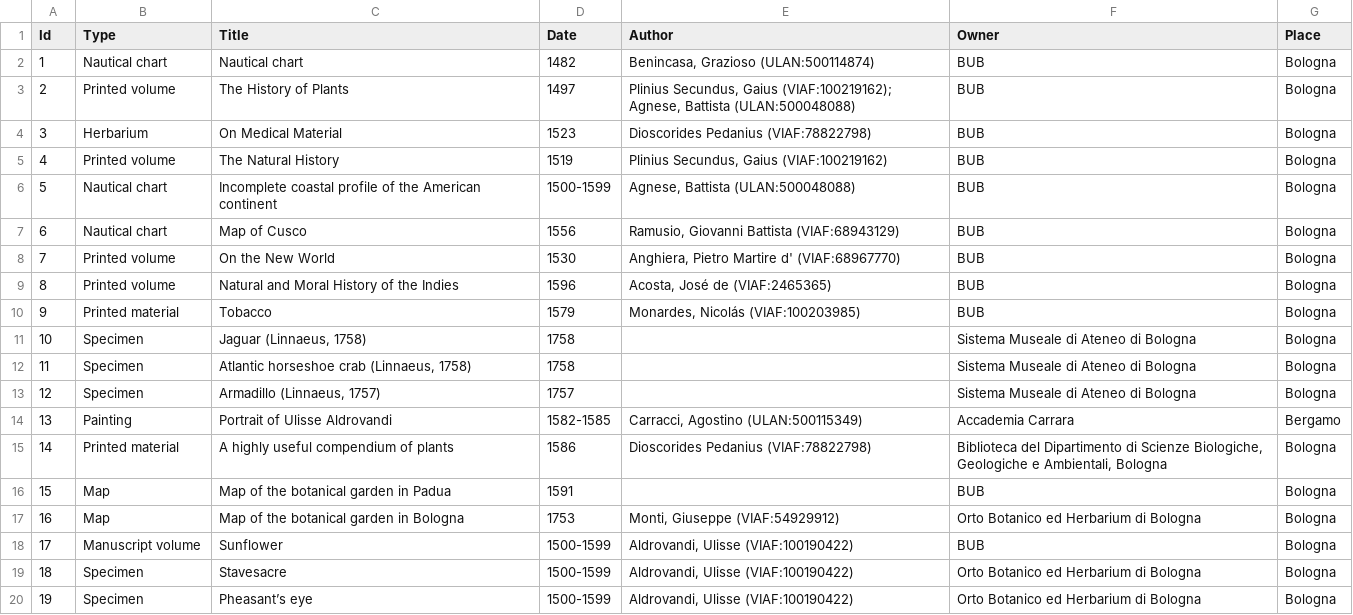
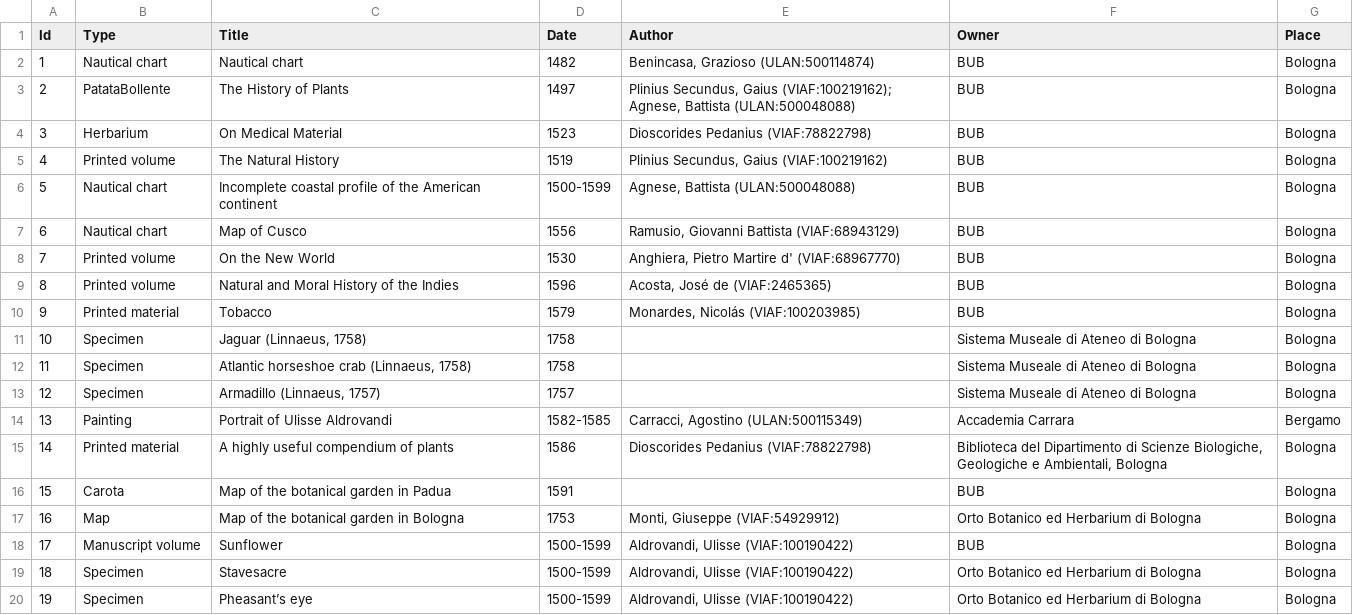
Before and after one commit to Breaking-Data/Data-Science-Project, a CSV file: data/meta.csv, drawn as a sheet; only a part is shown.

```diff
--- a/data/meta.csv
+++ b/data/meta.csv
@@ -2,3 +2,3 @@ Id,Type,Title,Date,Author,Owner,Place
 1,Nautical chart, Nautical chart,1482,"Benincasa, Grazioso (ULAN:500114874)",BUB,Bologna
-2,Printed volume,The History of Plants,1497,"Plinius Secundus, Gaius (VIAF:100219162); Agnese, Battista (ULAN:500048088)",BUB,Bologna
+2,PatataBollente,The History of Plants,1497,"Plinius Secundus, Gaius (VIAF:100219162); Agnese, Battista (ULAN:500048088)",BUB,Bologna
 3,Herbarium,On Medical Material,1523,Dioscorides Pedanius (VIAF:78822798),BUB,Bologna
@@ -15,3 +15,3 @@ Id,Type,Title,Date,Author,Owner,Place
 14,Printed material,A highly useful compendium of plants,1586,Dioscorides Pedanius (VIAF:78822798),"Biblioteca del Dipartimento di Scienze Biologiche, Geologiche e Ambientali, Bologna",Bologna
-15,Map,Map of the botanical garden in Padua,1591,,BUB,Bologna
+15,Carota,Map of the botanical garden in Padua,1591,,BUB,Bologna
 16,Map,Map of the botanical garden in Bologna,1753,"Monti, Giuseppe (VIAF:54929912)",Orto Botanico ed Herbarium di Bologna,Bologna
```
Also changed, not shown: 3 other files.
